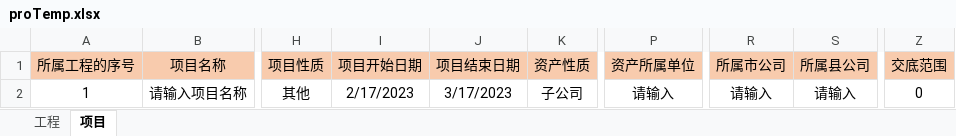
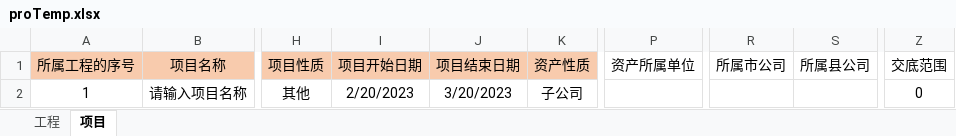
Before and after one commit to lcy1993-git/Cyg.Manage.Web, an Excel workbook: public/template/proTemp.xlsx, sheet 项目, drawn as a sheet; only a part is shown, gaps mark what is left out; values as stored, in another font and other column widths than the file's, no borders; the diff names each change by its address in the sheet, - before the commit and + after, or states it on an @@ line.

```diff
--- a/public/template/proTemp.xlsx (sheet 项目)
+++ b/public/template/proTemp.xlsx (sheet 项目)
-P1 fill: #F8CBAD
+P1 fill: none
-R1:S1 fill: #F8CBAD
+R1:S1 fill: none
-Z1 fill: #F8CBAD
+Z1 fill: none
-I2 (项目开始日期): 2/17/2023
+I2 (项目开始日期): 2/20/2023
-J2 (项目结束日期): 3/17/2023
+J2 (项目结束日期): 3/20/2023
-P2 (资产所属单位): 请输入
+P2 (资产所属单位): (empty)
-R2 (所属市公司): 请输入
+R2 (所属市公司): (empty)
-S2 (所属县公司): 请输入
+S2 (所属县公司): (empty)
```
Also changed, not shown: sheet 工程, 1 other file.
